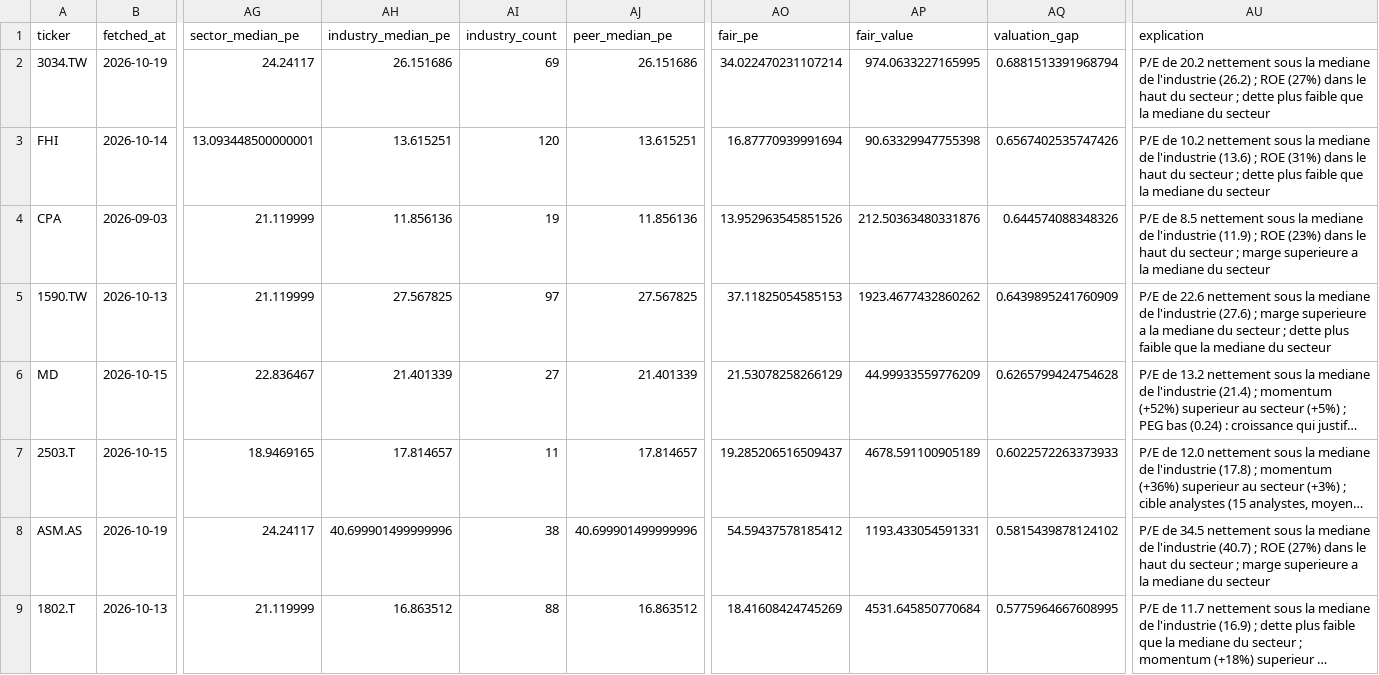
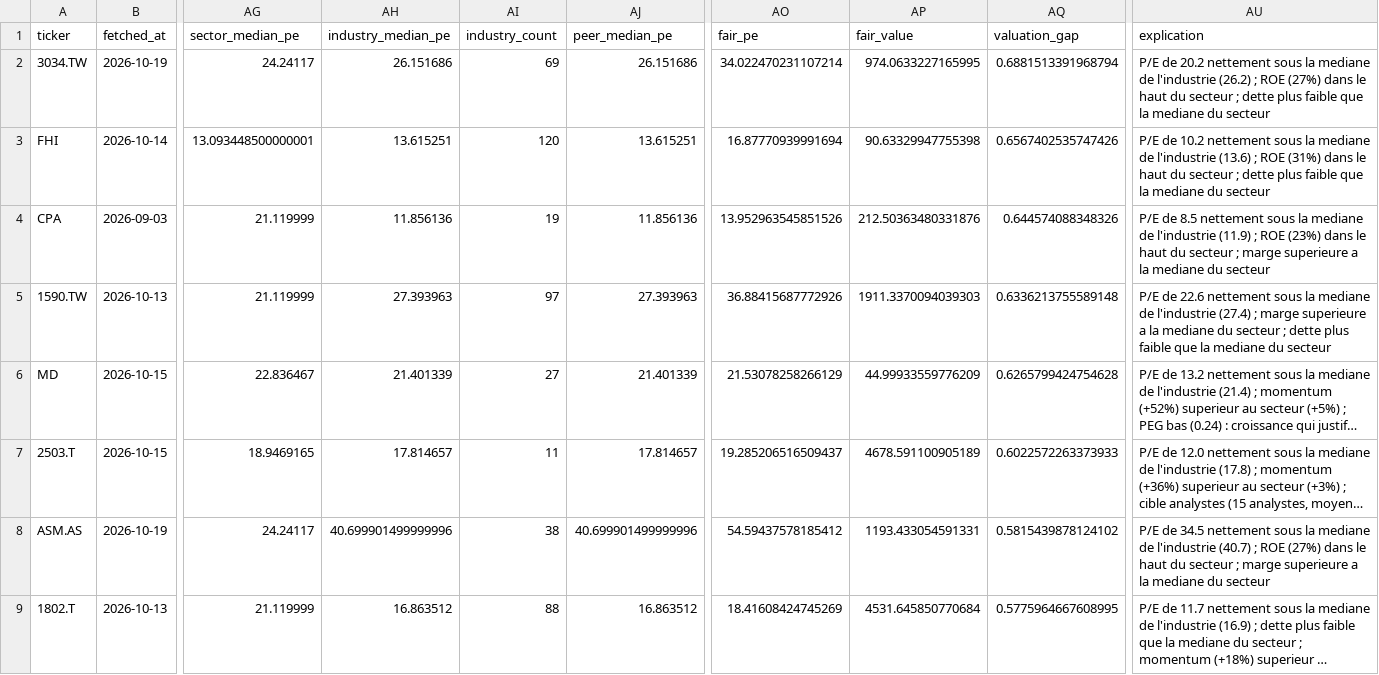
Before and after one commit to poubelleddeeaavvcc-web/Bot-Valorisation, a CSV file: results/screener/long_candidates_latest.csv, drawn as a sheet; only a part is shown, gaps mark what is left out; long unchanged cells end in …; the diff covers the shown part only; the diff names each change by its address in the sheet, - before the commit and + after, or states it on an @@ line.

```diff
--- a/results/screener/long_candidates_latest.csv
+++ b/results/screener/long_candidates_latest.csv
-AH5 (industry_median_pe): 27.567825
+AH5 (industry_median_pe): 27.393963
-AJ5 (peer_median_pe): 27.567825
+AJ5 (peer_median_pe): 27.393963
-AO5 (fair_pe): 37.11825054585153
+AO5 (fair_pe): 36.88415687772926
-AP5 (fair_value): 1923.4677432860262
+AP5 (fair_value): 1911.3370094039303
-AQ5 (valuation_gap): 0.6439895241760909
+AQ5 (valuation_gap): 0.6336213755589148
-AU5 (explication): …de l'industrie (27.6) ; marge…
+AU5 (explication): …de l'industrie (27.4) ; marge…
```
Also changed, not shown: 2 added rows and 1 removed row elsewhere in this file, data/universe/sector_momentum.csv, results/screener/quality_perspective_notes.csv, 2 other files.
